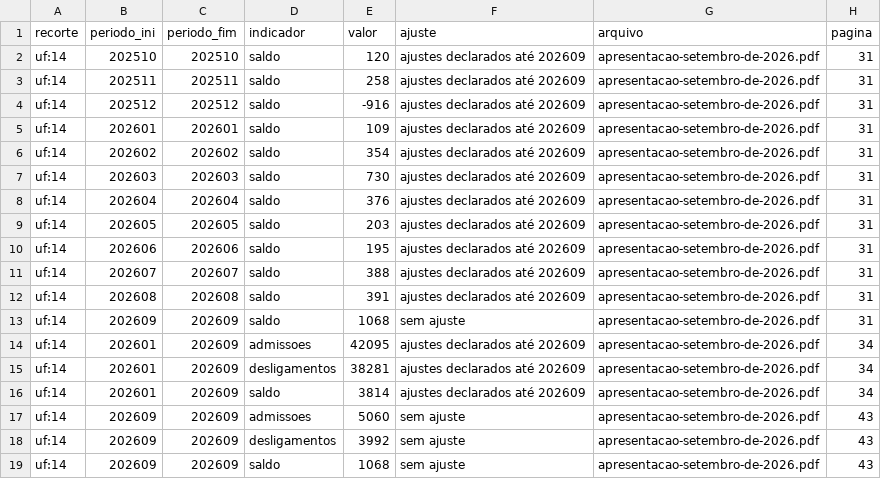
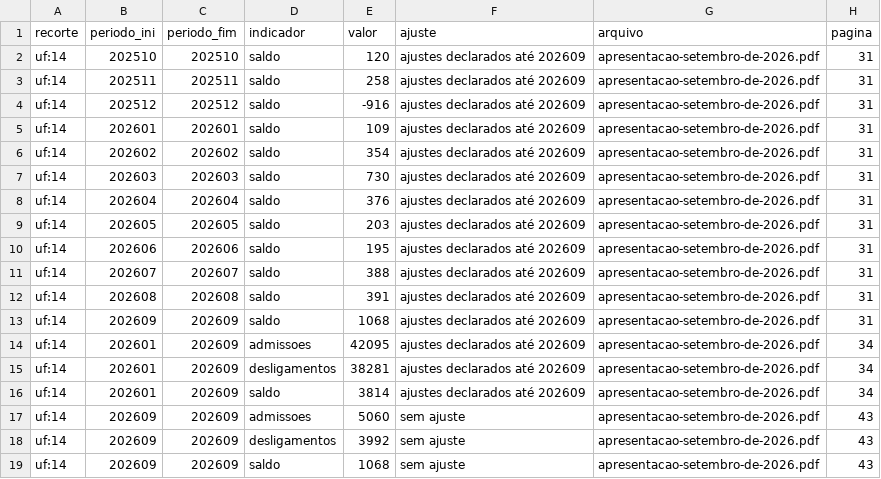
Before and after one commit to diegoazevedo-inov/caged-municipio, a CSV file: dados/oficial/novo-caged-2026-09-uf14.csv, drawn as a sheet.

```diff
--- a/dados/oficial/novo-caged-2026-09-uf14.csv
+++ b/dados/oficial/novo-caged-2026-09-uf14.csv
@@ -12,3 +12,3 @@ uf:14,202607,202607,saldo,388,ajustes declarados até 202609,apresentacao-setemb
 uf:14,202608,202608,saldo,391,ajustes declarados até 202609,apresentacao-setembro-de-2026.pdf,31
-uf:14,202609,202609,saldo,1068,sem ajuste,apresentacao-setembro-de-2026.pdf,31
+uf:14,202609,202609,saldo,1068,ajustes declarados até 202609,apresentacao-setembro-de-2026.pdf,31
 uf:14,202601,202609,admissoes,42095,ajustes declarados até 202609,apresentacao-setembro-de-2026.pdf,34
```
Also changed, not shown: 7 other files.
